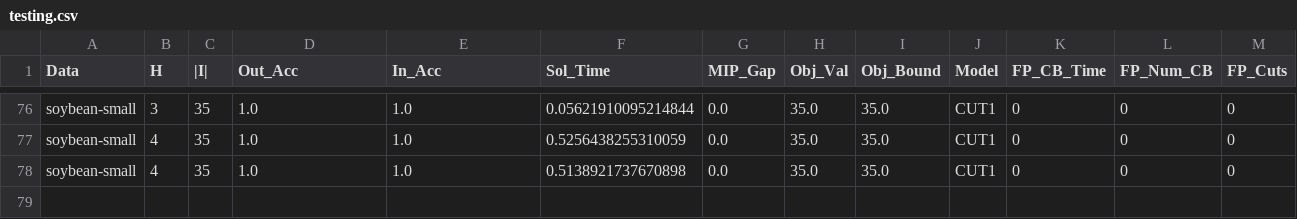
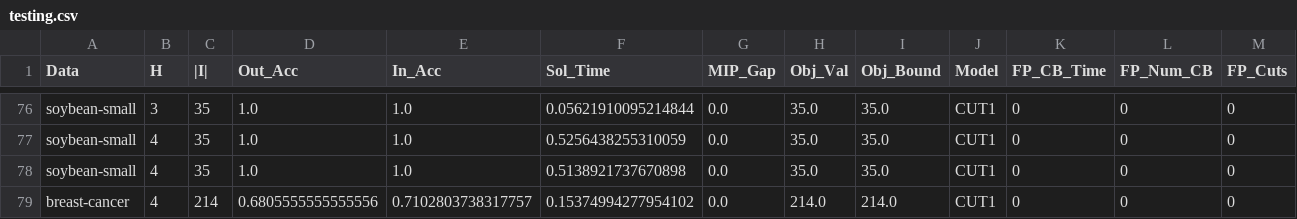
Before and after one commit to brandalston/MDT, a CSV file: results_files/testing.csv, drawn as a sheet; only a part is shown, gaps mark what is left out; rows hold the shown columns only; the diff names each change by its address in the sheet, - before the commit and + after, or states it on an @@ line.

Commit message:
preprocess data updated

```diff
--- a/results_files/testing.csv
+++ b/results_files/testing.csv
+row 79: breast-cancer | 4 | 214 | 0.6805555555555556 | 0.7102803738317757 | 0.15374994277954102 | 0.0 | 214.0 | 214.0 | CUT1 | 0 | 0 | 0
```
Also changed, not shown: 3 other files.
